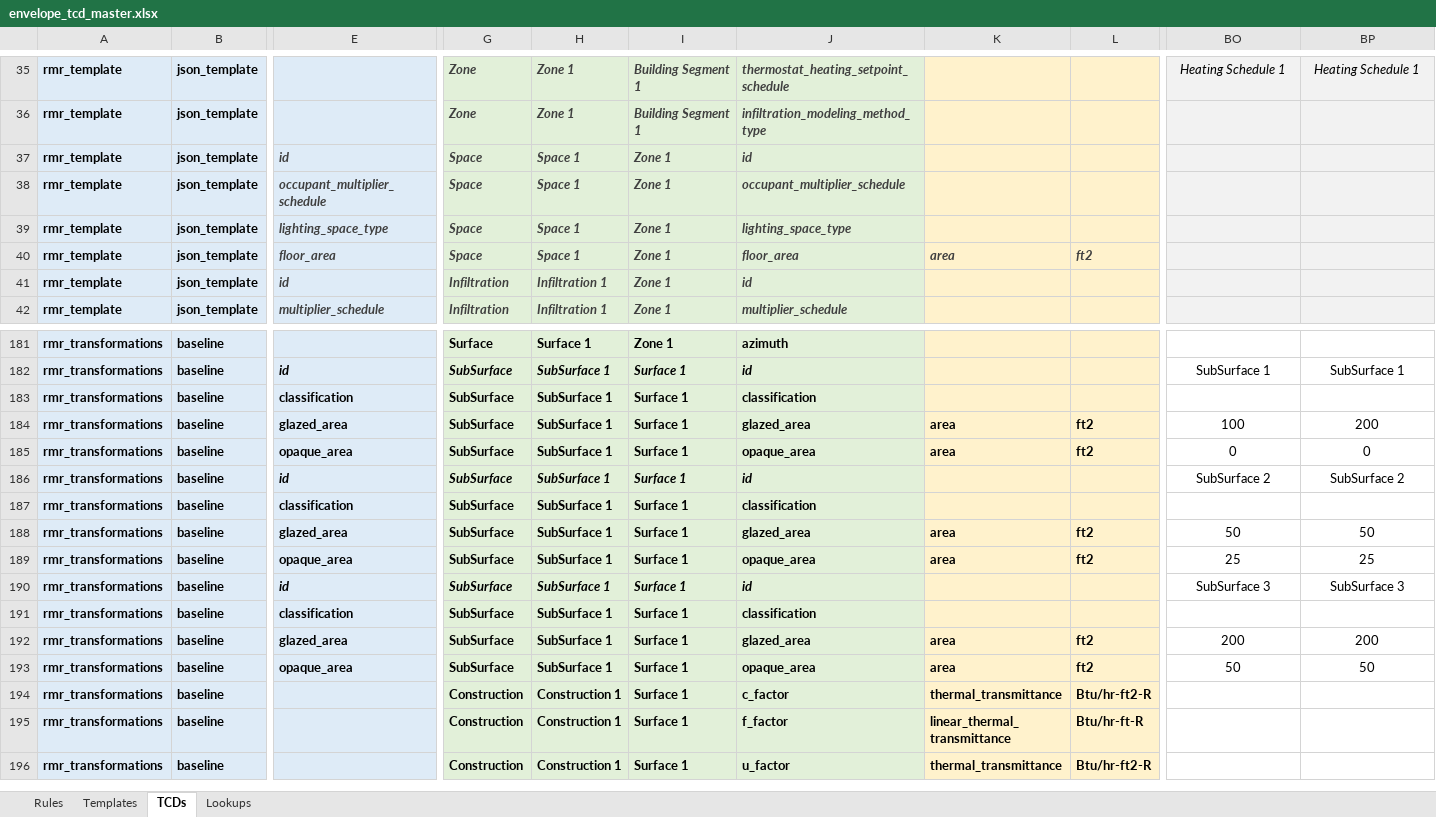
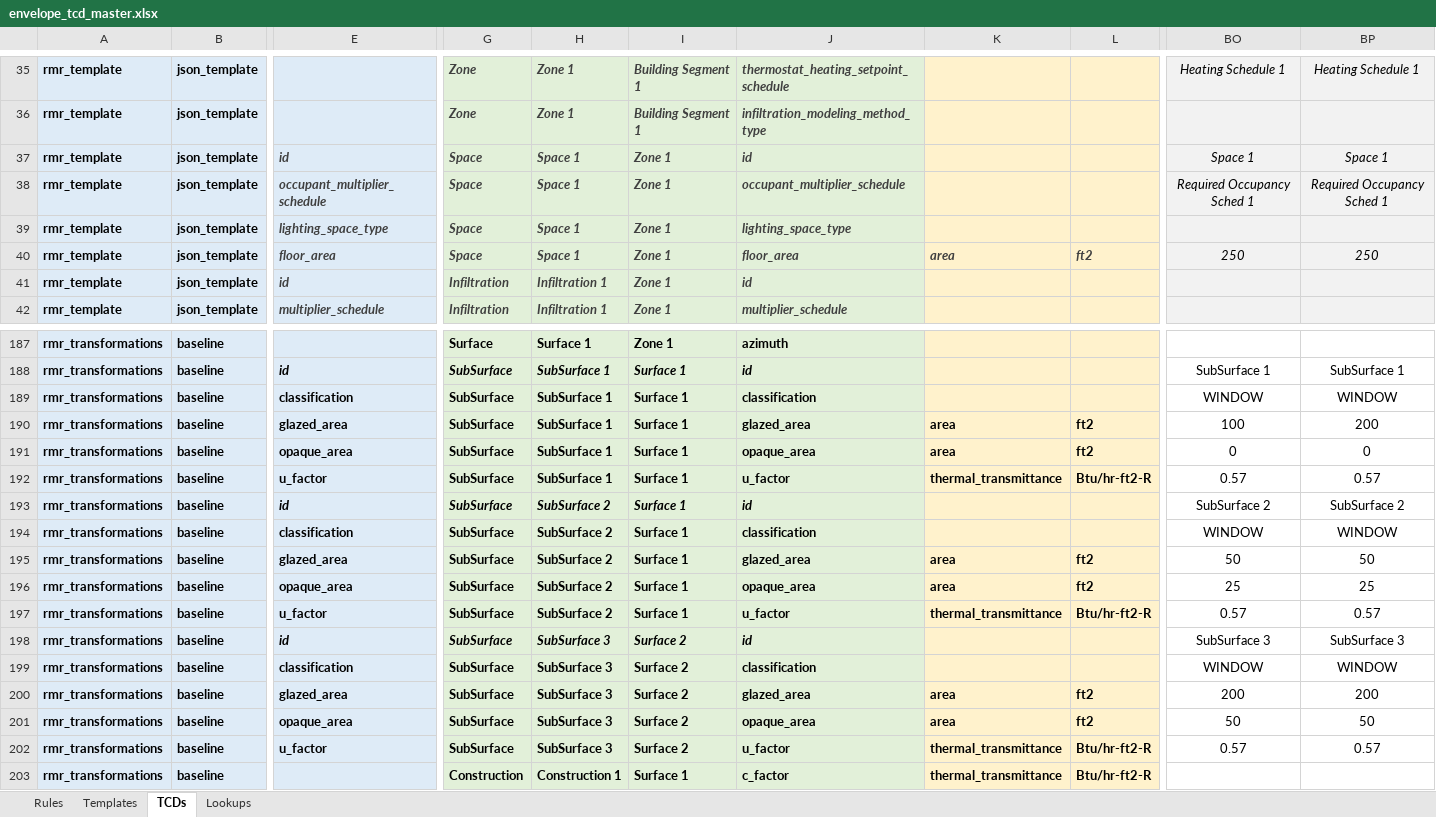
Before and after one commit to pnnl/ruleset-checking-tool, an Excel workbook: rct229/ruletest_engine/ruletest_jsons/ruletest_spreadsheets/envelope_tcd_master.xlsx, sheet TCDs, drawn as a sheet; only a part is shown, gaps mark what is left out; the shorter side is filled out with more unchanged rows; values as stored, in another font and other column widths than the file's, no borders; conditional formats not drawn; addresses are those after the commit; rows hold the shown columns only; the diff covers the shown part only; the diff names each change by its address in the sheet, - before the commit and + after, or states it on an @@ line.

```diff
--- a/rct229/ruletest_engine/ruletest_jsons/ruletest_spreadsheets/envelope_tcd_master.xlsx (sheet TCDs)
+++ b/rct229/ruletest_engine/ruletest_jsons/ruletest_spreadsheets/envelope_tcd_master.xlsx (sheet TCDs)
-BO37: (empty)
+BO37: Space 1
-BP37: (empty)
+BP37: Space 1
-BO38: (empty)
+BO38: Required Occupancy Sched 1
-BP38: (empty)
+BP38: Required Occupancy Sched 1
-BO40: (empty)
+BO40: 250
-BP40: (empty)
+BP40: 250
-BO189: (empty)
+BO189: WINDOW
-BP189: (empty)
+BP189: WINDOW
+row 192: rmr_transformations | baseline | u_factor | SubSurface | SubSurface 1 | Surface 1 | u_factor | thermal_transmittance | Btu/hr-ft2-R | 0.57 | 0.57
-H193:H196: SubSurface 1
+H193:H196: SubSurface 2
-BO194: (empty)
+BO194: WINDOW
-BP194: (empty)
+BP194: WINDOW
+row 197: rmr_transformations | baseline | u_factor | SubSurface | SubSurface 2 | Surface 1 | u_factor | thermal_transmittance | Btu/hr-ft2-R | 0.57 | 0.57
-H198:H201: SubSurface 1
+H198:H201: SubSurface 3
-I198:I201: Surface 1
+I198:I201: Surface 2
-BO199: (empty)
+BO199: WINDOW
-BP199: (empty)
+BP199: WINDOW
+row 202: rmr_transformations | baseline | u_factor | SubSurface | SubSurface 3 | Surface 2 | u_factor | thermal_transmittance | Btu/hr-ft2-R | 0.57 | 0.57
```
Also changed, not shown: 6 added rows, 57 edited cells and cell formats elsewhere in this sheet, sheet Templates, 4 other files.
